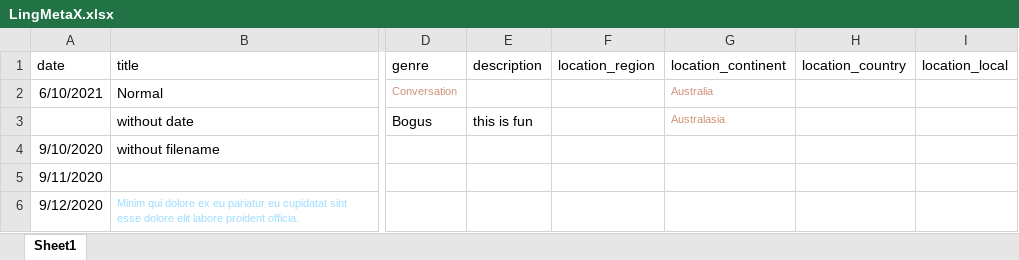
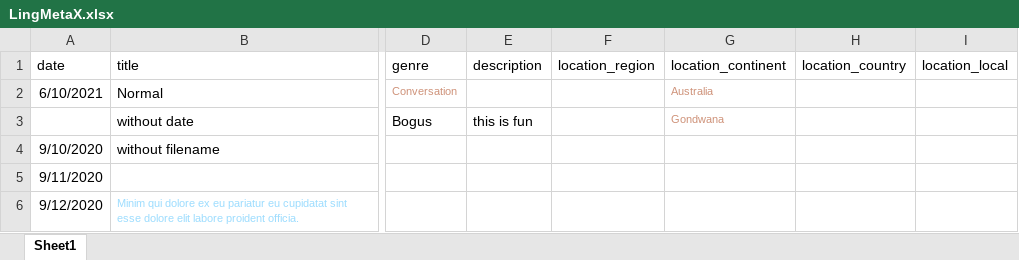
Before and after one commit to onset/lameta, an Excel workbook: sample data/LingMetaX.xlsx, sheet Sheet1, drawn as a sheet; only a part is shown, gaps mark what is left out; values as stored, in another font and other column widths than the file's, no borders; the diff names each change by its address in the sheet, - before the commit and + after, or states it on an @@ line.

Commit message:
Tell what permitted values are if a value isn't allowed

```diff
--- a/sample data/LingMetaX.xlsx (sheet Sheet1)
+++ b/sample data/LingMetaX.xlsx (sheet Sheet1)
-G3 (location_continent): Australasia
+G3 (location_continent): Gondwana
```
Also changed, not shown: 5 other files.
